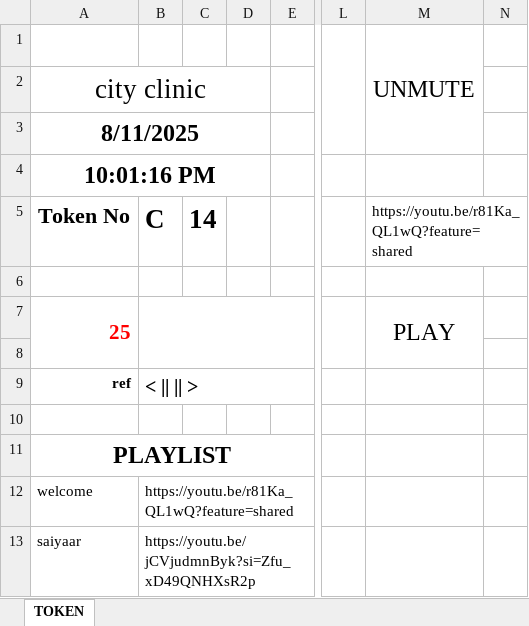
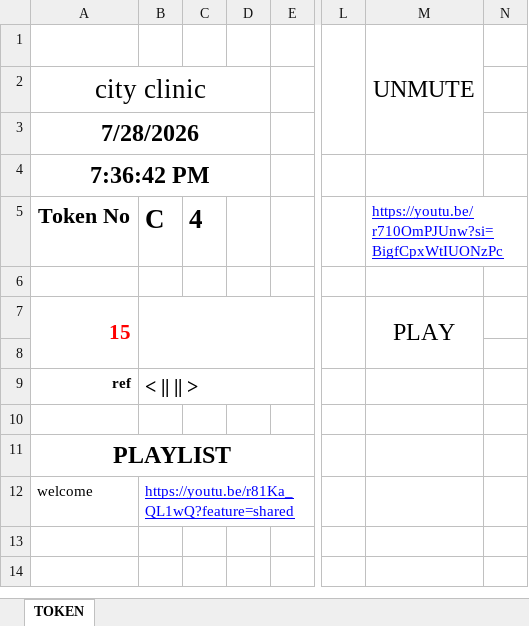
Before and after one commit to xon0176/Test_Token_Display, an Excel workbook: TOKENSYSTEM 2.xlsm, sheet TOKEN, drawn as a sheet; only a part is shown, gaps mark what is left out; values as stored, in another font and other column widths than the file's, no borders; charts and pictures not drawn; rows hold the shown columns only; the diff names each change by its address in the sheet, - before the commit and + after, or states it on an @@ line.

Commit message:
Add files via upload

```diff
--- a/TOKENSYSTEM 2.xlsm (sheet TOKEN)
+++ b/TOKENSYSTEM 2.xlsm (sheet TOKEN)
-A3: 8/11/2025
+A3: 7/28/2026
-A4: 10:01:16 PM
+A4: 7:36:42 PM
-C5: 14
+C5: 4
-M5: https://youtu.be/r81Ka_QL1wQ?feature=shared
+M5: https://youtu.be/r710OmPJUnw?si=BigfCpxWtIUONzPc
@@ M5 underline: off → on, text colour: black → #0000FF @@
-A7: 25
+A7: 15
@@ B12 underline: off → on, text colour: black → #0000FF @@
-row 13: saiyaar | https://youtu.be/jCVjudmnByk?si=Zfu_xD49QNHXsR2p
```
Also changed, not shown: charts or pictures.
